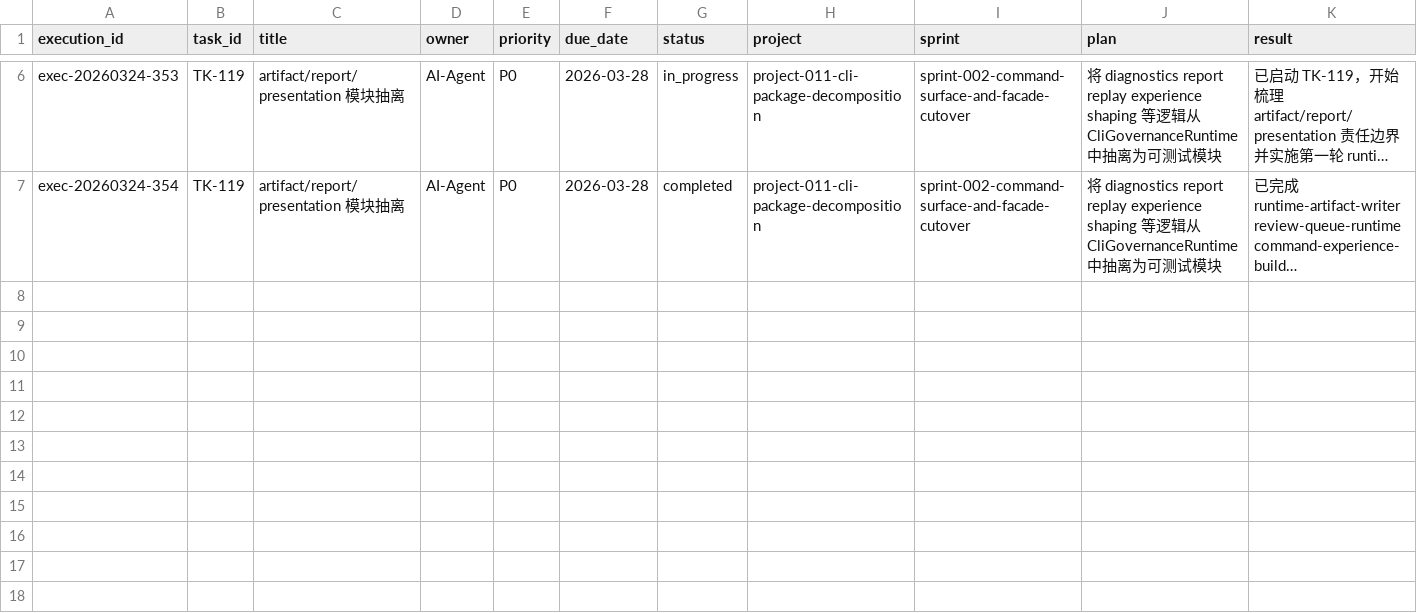
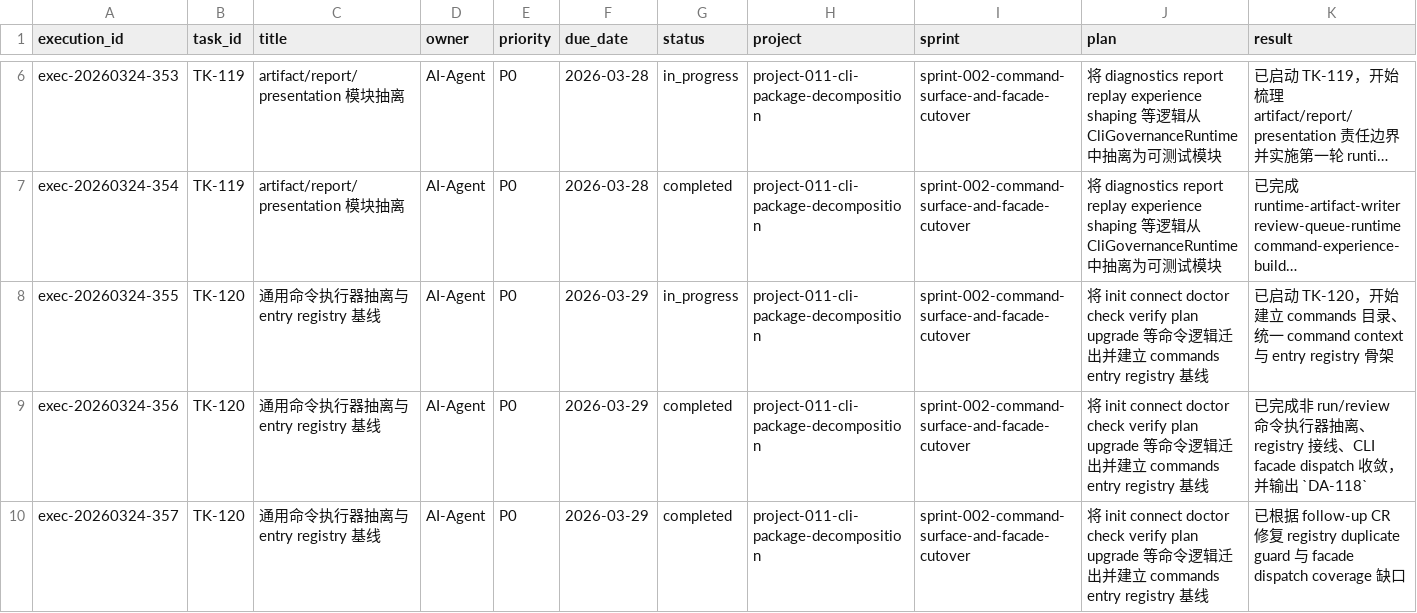
Before and after one commit to JimmyDaddy/repo-ai-governor, a CSV file: .repo-ai-governor/context/dev/project-011-cli-package-decomposition/sprint-002-command-surface-and-facade-cutover/tasks/tasks.csv, drawn as a sheet; only a part is shown, gaps mark what is left out; long unchanged cells end in …; rows hold the shown columns only; the diff names each change by its address in the sheet, - before the commit and + after, or states it on an @@ line.

Commit message:
refactor(cli): harden command registry dispatch

```diff
--- a/.repo-ai-governor/context/dev/project-011-cli-package-decomposition/sprint-002-command-surface-and-facade-cutover/tasks/tasks.csv
+++ b/.repo-ai-governor/context/dev/project-011-cli-package-decomposition/sprint-002-command-surface-and-facade-cutover/tasks/tasks.csv
+row 8: exec-20260324-355 | TK-120 | 通用命令执行器抽离与 entry registry 基线 | AI-Agent | P0 | 2026-03-29 | in_progress | project-011-cli-package-decomposition | sprint-002-command-surface-and-facade-cutover | 将 init connect doctor check verify plan upgrade 等命令逻辑迁出并建立 commands entry registry 基线 | 已启动 TK-120，开始建立 commands 目录、统一 command context 与 entry registry 骨架
+row 9: exec-20260324-356 | TK-120 | 通用命令执行器抽离与 entry registry 基线 | AI-Agent | P0 | 2026-03-29 | completed | project-011-cli-package-decomposition | sprint-002-command-surface-and-facade-cutover | 将 init connect doctor check verify plan upgrade 等命令逻辑迁出并建立 commands entry registry 基线 | 已完成非 run/review 命令执行器抽离、registry 接线、CLI facade dispatch 收敛，并输出 `DA-118`
+row 10: exec-20260324-357 | TK-120 | 通用命令执行器抽离与 entry registry 基线 | AI-Agent | P0 | 2026-03-29 | completed | project-011-cli-package-decomposition | sprint-002-command-surface-and-facade-cutover | 将 init connect doctor check verify plan upgrade 等命令逻辑迁出并建立 commands entry registry 基线 | 已根据 follow-up CR 修复 registry duplicate guard 与 facade dispatch coverage 缺口
```
Also changed, not shown: .repo-ai-governor/context/artifact-registry/artifacts.csv, 22 other files.
